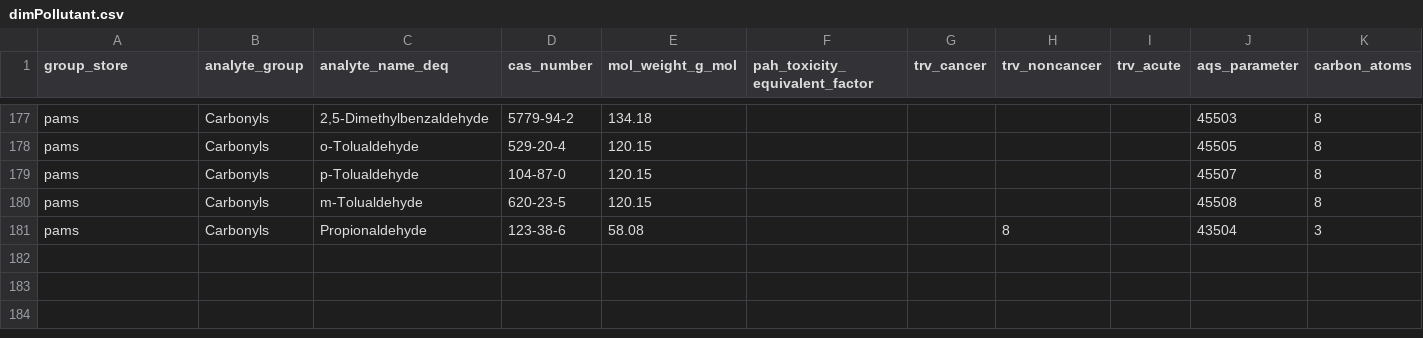
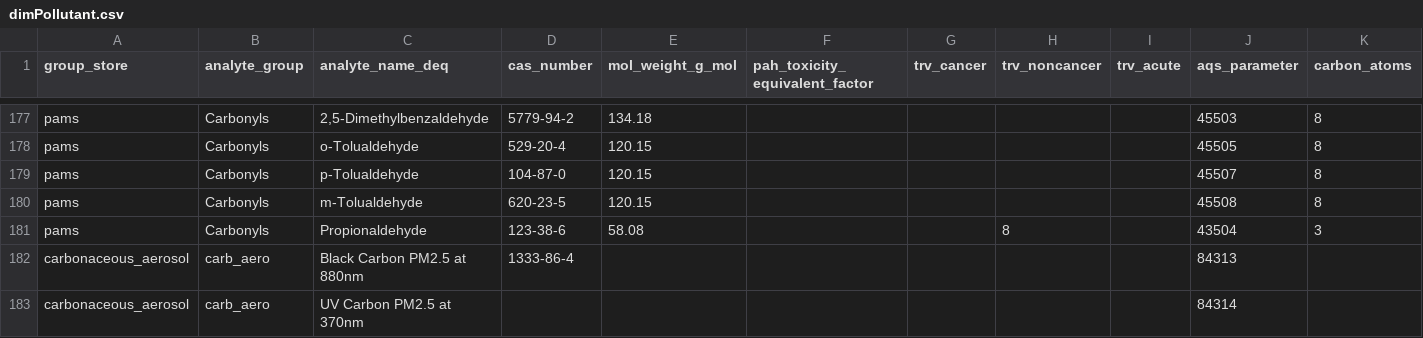
Before and after one commit to OR-Dept-Environmental-Quality/soar, a CSV file: ops/dimPollutant.csv, drawn as a sheet; only a part is shown, gaps mark what is left out; rows hold the shown columns only; the diff names each change by its address in the sheet, - before the commit and + after, or states it on an @@ line.

Commit message:
Added carbonaceous aerosol parameters

```diff
--- a/ops/dimPollutant.csv
+++ b/ops/dimPollutant.csv
+row 182: carbonaceous_aerosol | carb_aero | Black Carbon PM2.5 at 880nm | 1333-86-4 |  |  |  |  |  | 84313
+row 183: carbonaceous_aerosol | carb_aero | UV Carbon PM2.5 at 370nm |  |  |  |  |  |  | 84314
```
